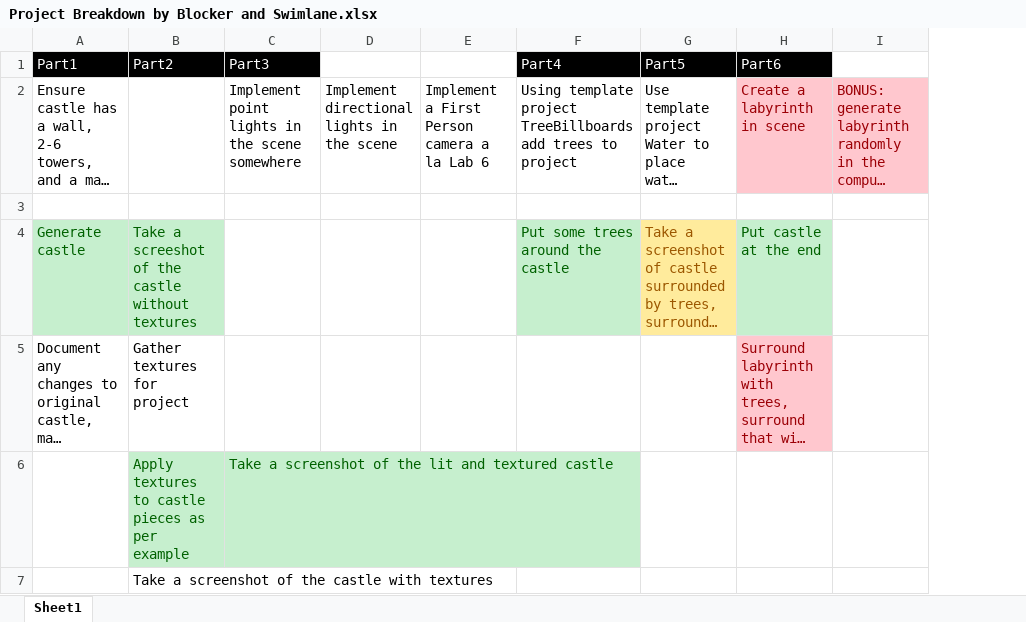
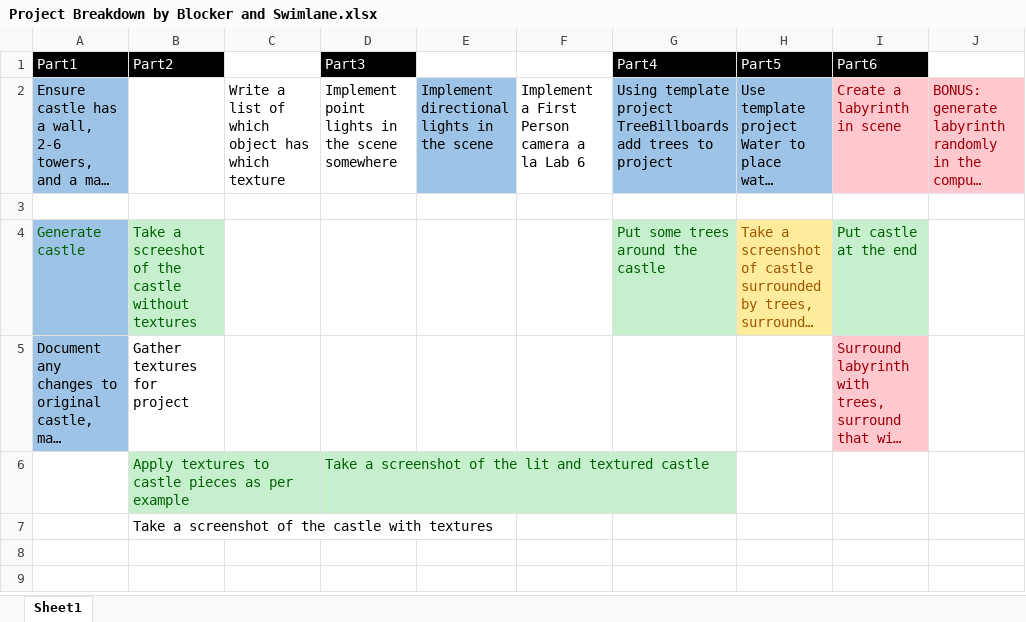
Before and after one commit to jthra037/GraphicsDX12, an Excel workbook: Project Breakdown by Blocker and Swimlane.xlsx, sheet Sheet1, drawn as a sheet; only a part is shown; long unchanged cells end in …; values as stored, in another font and other column widths than the file's, no borders; addresses are those after the commit; the diff names each change by its address in the sheet, - before the commit and + after, or states it on an @@ line.

Commit message:
Stretch water to cover area Update project timeline

```diff
--- a/Project Breakdown by Blocker and Swimlane.xlsx (sheet Sheet1)
+++ b/Project Breakdown by Blocker and Swimlane.xlsx (sheet Sheet1)
+column C, row 2: Write a list of which object has which texture
-A2 fill: none
+A2 fill: #9DC3E6
-E2 fill: none
+E2 fill: #9DC3E6
-G2:H2 fill: none
+G2:H2 fill: #9DC3E6
-A4 fill: #C6EFCE
+A4 fill: #9DC3E6
-A5 fill: none
+A5 fill: #9DC3E6
```
Also changed, not shown: 1 other file.
